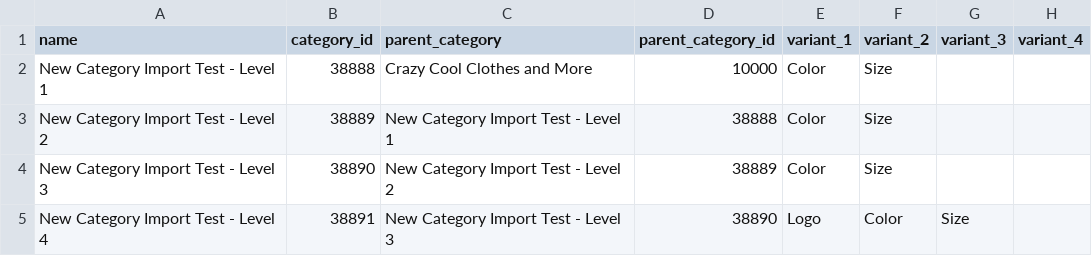
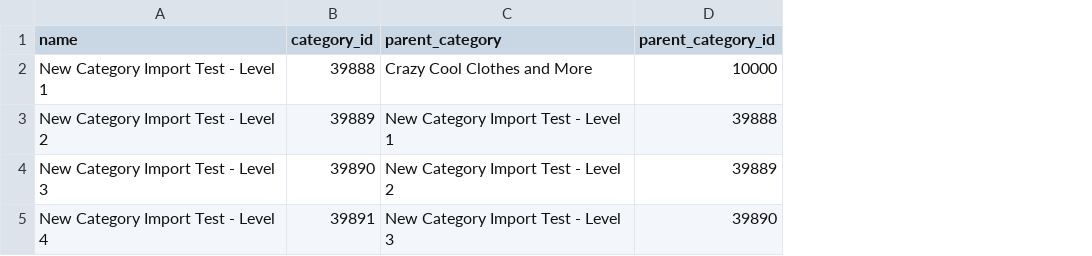
Before and after one commit to PropelPLM/pim-data-service, a CSV file: data/category_data.csv, drawn as a sheet; the diff names each change by its address in the sheet, - before the commit and + after, or states it on an @@ line.

Commit message:
adding files for category

```diff
--- a/data/category_data.csv
+++ b/data/category_data.csv
-column E (variant_1), rows 2-5: Color | Color | Color | Logo
-column F (variant_2), rows 2-5: Size | Size | Size | Color
-column G (variant_3), row 5: Size
-column H (variant_4), empty
-B2 (category_id): 38888
+B2 (category_id): 39888
-B3 (category_id): 38889
+B3 (category_id): 39889
-D3 (parent_category_id): 38888
+D3 (parent_category_id): 39888
-B4 (category_id): 38890
+B4 (category_id): 39890
-D4 (parent_category_id): 38889
+D4 (parent_category_id): 39889
-B5 (category_id): 38891
+B5 (category_id): 39891
-D5 (parent_category_id): 38890
+D5 (parent_category_id): 39890
```
Also changed, not shown: 6 other files.
